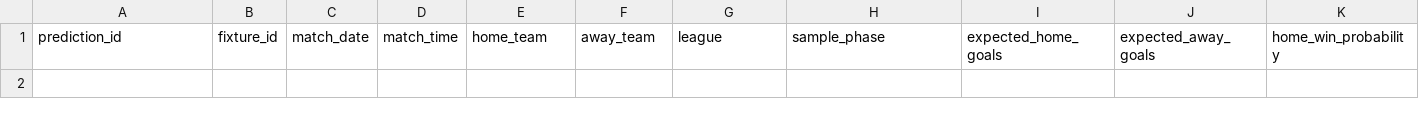
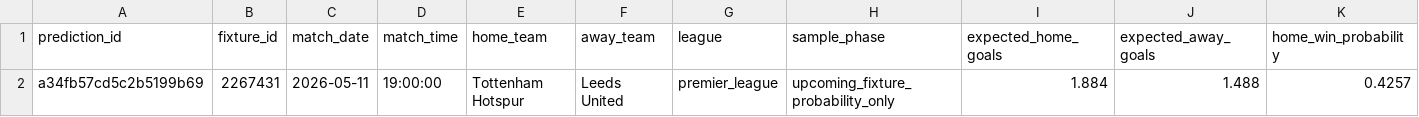
Before and after one commit to Bendecks/Odds-2, a CSV file: output/latest/forward_fixture_predictions.csv, drawn as a sheet; only a part is shown; rows hold the shown columns only; the diff names each change by its address in the sheet, - before the commit and + after, or states it on an @@ line.

```diff
--- a/output/latest/forward_fixture_predictions.csv
+++ b/output/latest/forward_fixture_predictions.csv
+row 2: a34fb57cd5c2b5199b69 | 2267431 | 2026-05-11 | 19:00:00 | Tottenham Hotspur | Leeds United | premier_league | upcoming_fixture_probability_only | 1.884 | 1.488 | 0.4257
```
Also changed, not shown: data/raw/upcoming/upcoming_fixtures.csv, output/latest/automatic_forward_source_report.csv, 28 other files.
